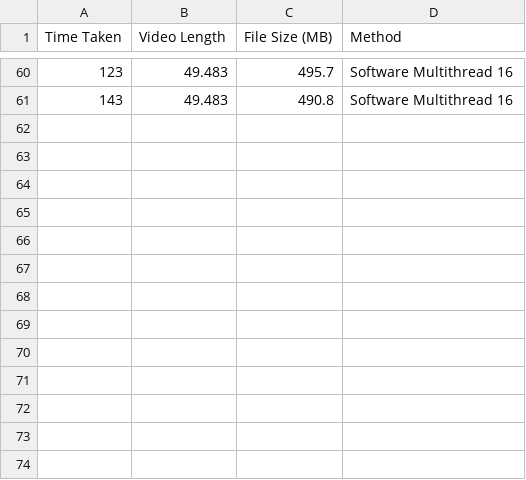
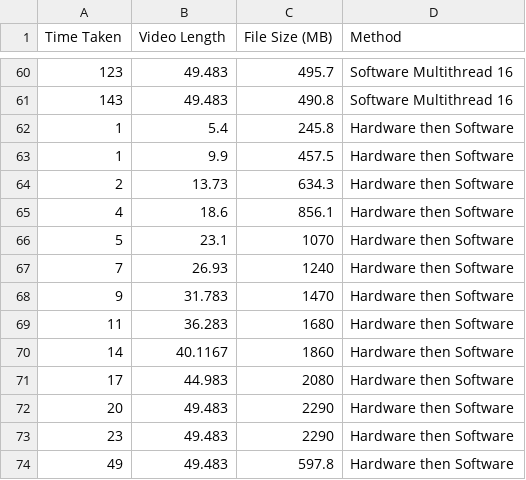
Before and after one commit to ArturoAmaya/ScriptParser, a CSV file: stats/composite.csv, drawn as a sheet; only a part is shown, gaps mark what is left out.

```diff
--- a/stats/composite.csv
+++ b/stats/composite.csv
@@ -61 +61,14 @@ Time Taken, Video Length, File Size (MB), Method,
 143, 49.483, 490.8, Software Multithread 16,
+1, 5.4, 245.8, Hardware then Software,
+1, 9.9, 457.5, Hardware then Software,
+2, 13.73, 634.3, Hardware then Software,
+4, 18.6, 856.1, Hardware then Software,
+5, 23.1, 1070, Hardware then Software,
+7, 26.93, 1240, Hardware then Software,
+9, 31.783, 1470, Hardware then Software,
+11, 36.283, 1680, Hardware then Software,
+14, 40.1167, 1860, Hardware then Software,
+17, 44.983, 2080, Hardware then Software,
+20, 49.483, 2290, Hardware then Software,
+23, 49.483, 2290, Hardware then Software,
+49, 49.483, 597.8, Hardware then Software,
```
Also changed, not shown: 4 other files.
